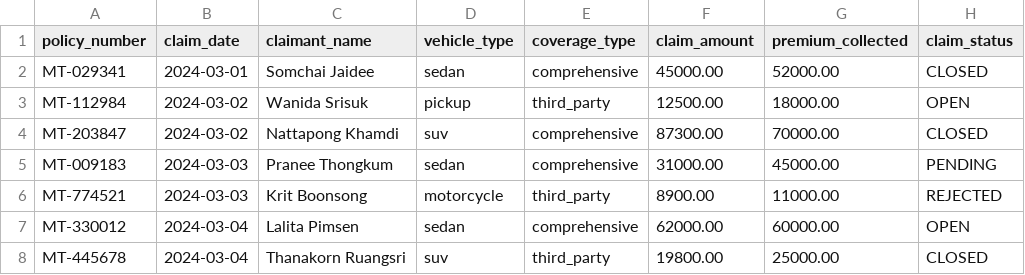
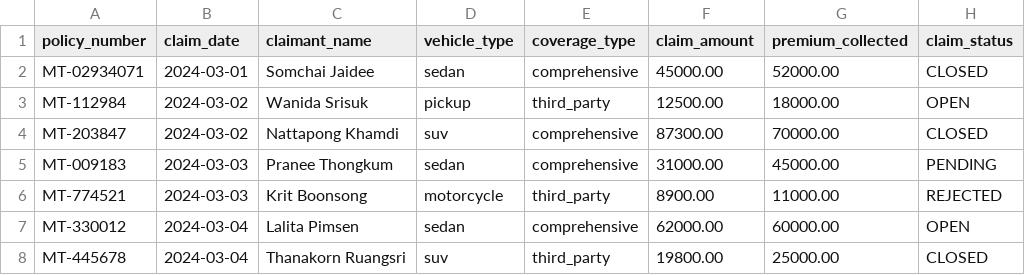
Before and after one commit to washirawish0418224/motor-claim-pipeline-cli, a CSV file: sample.csv, drawn as a sheet; only a part is shown.

```diff
--- a/sample.csv
+++ b/sample.csv
@@ -1,3 +1,3 @@
 policy_number,claim_date,claimant_name,vehicle_type,coverage_type,claim_amount,premium_collected,claim_status
-MT-029341,2024-03-01,Somchai Jaidee,sedan,comprehensive,45000.00,52000.00,CLOSED
+MT-02934071,2024-03-01,Somchai Jaidee,sedan,comprehensive,45000.00,52000.00,CLOSED
 MT-112984,2024-03-02,Wanida Srisuk,pickup,third_party,12500.00,18000.00,OPEN
```
Also changed, not shown: 2 other files.
